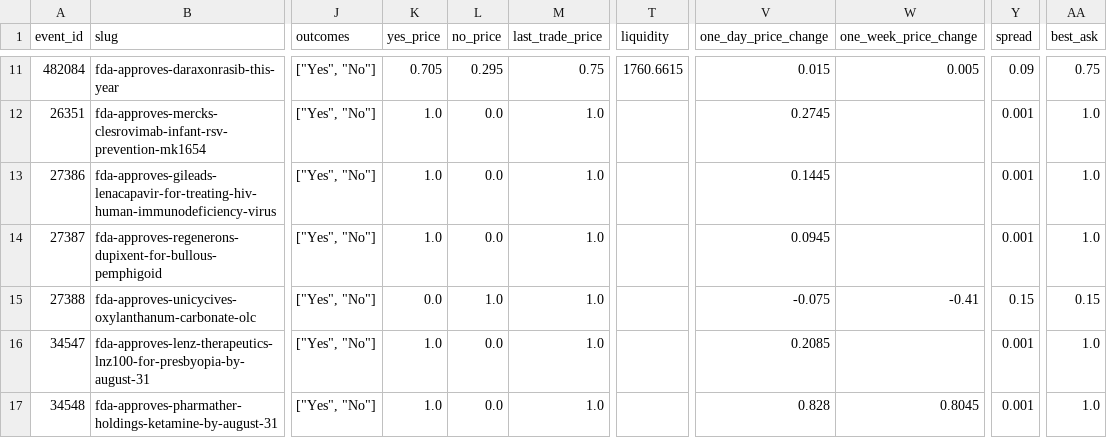
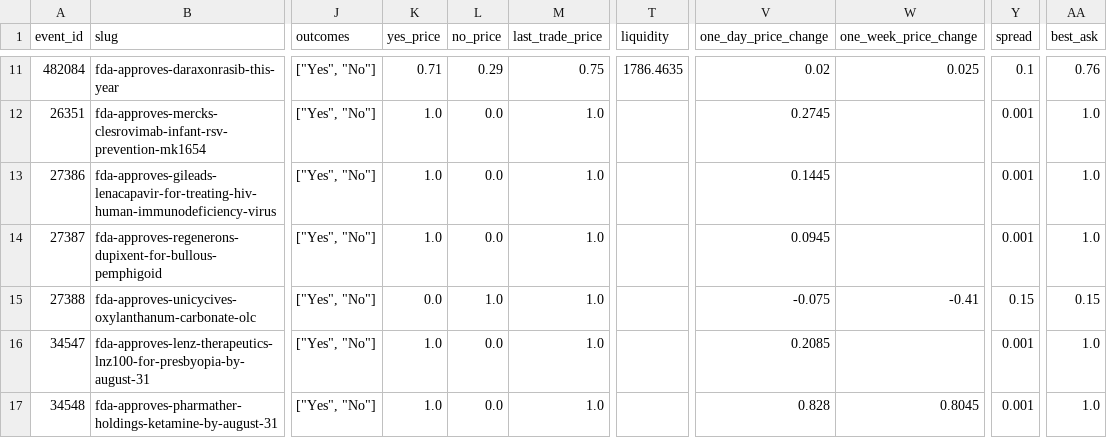
Before and after one commit to realakshayk1/fda-markets, a CSV file: fda_markets_raw.csv, drawn as a sheet; only a part is shown, gaps mark what is left out; the diff covers the shown part only; the diff names each change by its address in the sheet, - before the commit and + after, or states it on an @@ line.

```diff
--- a/fda_markets_raw.csv
+++ b/fda_markets_raw.csv
-K11 (yes_price): 0.705
+K11 (yes_price): 0.71
-L11 (no_price): 0.295
+L11 (no_price): 0.29
-T11 (liquidity): 1760.6615
+T11 (liquidity): 1786.4635
-V11 (one_day_price_change): 0.015
+V11 (one_day_price_change): 0.02
-W11 (one_week_price_change): 0.005
+W11 (one_week_price_change): 0.025
-Y11 (spread): 0.09
+Y11 (spread): 0.1
-AA11 (best_ask): 0.75
+AA11 (best_ask): 0.76
```
Also changed, not shown: 32 edited cells elsewhere in this file, enrichment.csv, fda_markets_enriched.csv, 7 other files.
